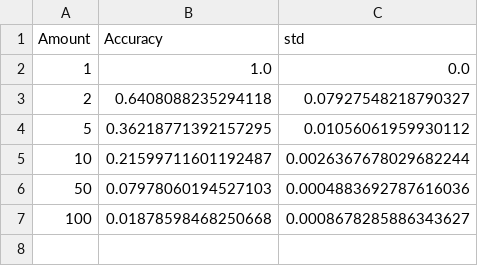
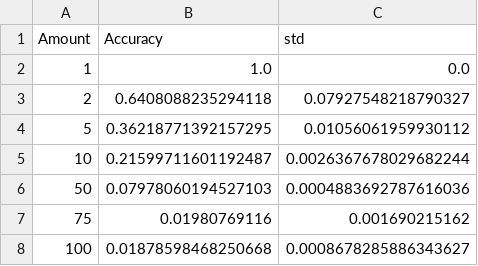
Before and after one commit to dyllew3/Timing-Attacks-Against-Opennym, a CSV file: Testing/Results/baseline-application-layer.csv (was Testing/Results/baseline.csv), drawn as a sheet; the diff names each change by its address in the sheet, - before the commit and + after, or states it on an @@ line.

Commit message:
baseline stuff

```diff
--- a/Testing/Results/baseline.csv
+++ b/Testing/Results/baseline-application-layer.csv
+row 7: 75 | 0.01980769116 | 0.001690215162
```
Also changed, not shown: 3 other files.
